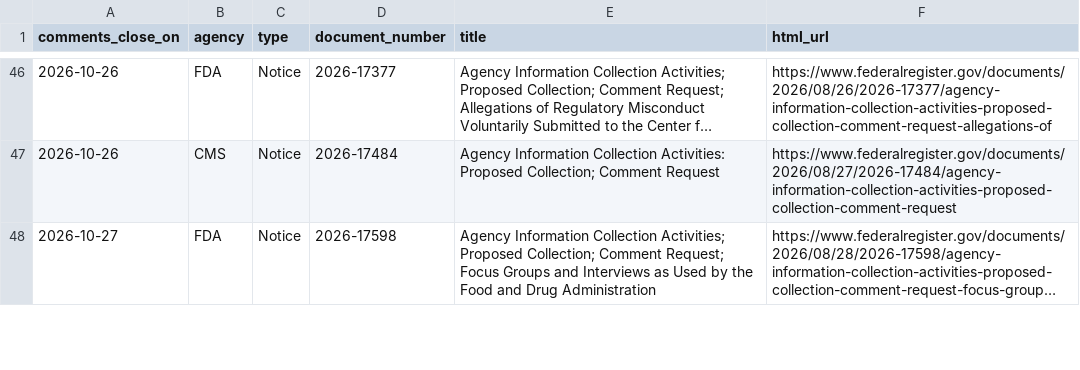
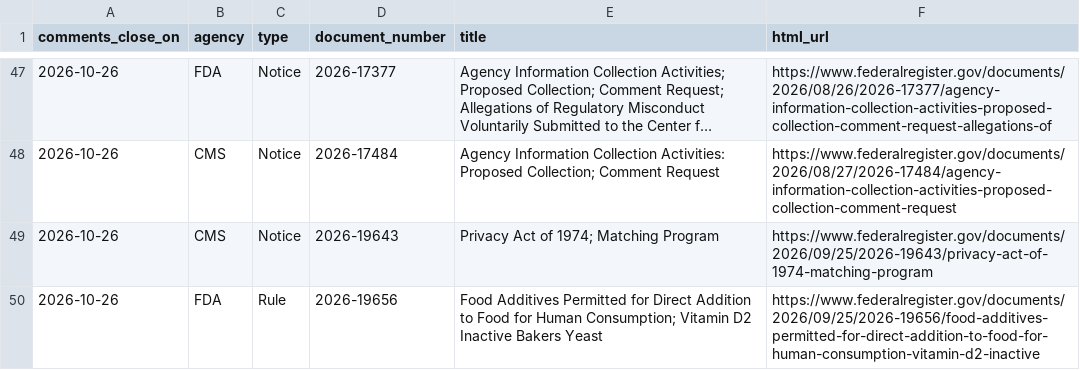
Before and after one commit to grokbotops/fr-deadline-board, a CSV file: deadlines.csv, drawn as a sheet; only a part is shown, gaps mark what is left out; the shorter side is filled out with more unchanged rows; long unchanged cells end in …; the diff covers the shown part only; the diff names each change by its address in the sheet, - before the commit and + after, or states it on an @@ line.

```diff
--- a/deadlines.csv
+++ b/deadlines.csv
+row 49: 2026-10-26 | CMS | Notice | 2026-19643 | Privacy Act of 1974; Matching Program | https://www.federalregister.gov/documents/2026/09/25/2026-19643/privacy-act-of-1974-matching-program
+row 50: 2026-10-26 | FDA | Rule | 2026-19656 | Food Additives Permitted for Direct Addition to Food for Human Consumption; Vitamin D2 Inactive Bakers Yeast | https://www.federalregister.gov/documents/2026/09/25/2026-19656/food-additives-permitted-for-direct-addition-to-food-for-human-consumption-vitamin-d2-inactive
```
Also changed, not shown: 4 added rows elsewhere in this file, 6 other files.
